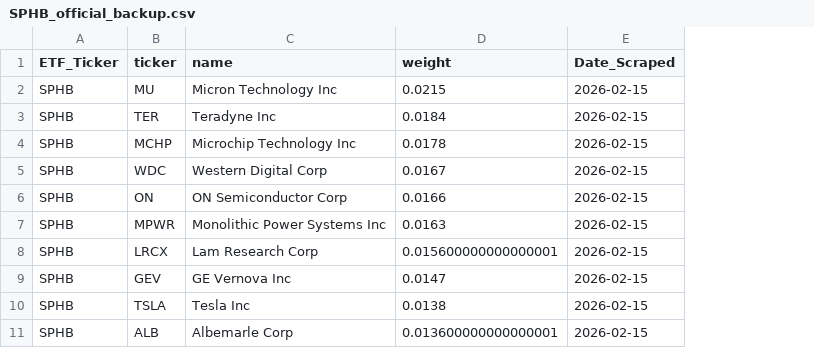
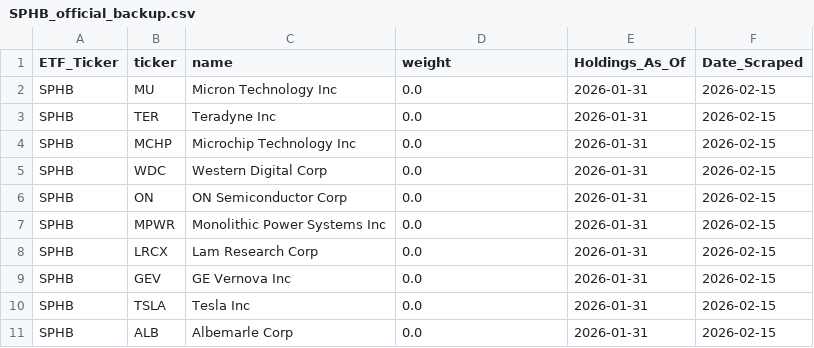
Before and after one commit to yieldchaser/etf-data, a CSV file: data/invesco_backup/SPHB_official_backup.csv, drawn as a sheet; the diff names each change by its address in the sheet, - before the commit and + after, or states it on an @@ line.

```diff
--- a/data/invesco_backup/SPHB_official_backup.csv
+++ b/data/invesco_backup/SPHB_official_backup.csv
+column E (Holdings_As_Of), rows 2-11: all 2026-01-31
-D2 (weight): 0.0215
+D2 (weight): 0.0
-D3 (weight): 0.0184
+D3 (weight): 0.0
-D4 (weight): 0.0178
+D4 (weight): 0.0
-D5 (weight): 0.0167
+D5 (weight): 0.0
-D6 (weight): 0.0166
+D6 (weight): 0.0
-D7 (weight): 0.0163
+D7 (weight): 0.0
-D8 (weight): 0.015600000000000001
+D8 (weight): 0.0
-D9 (weight): 0.0147
+D9 (weight): 0.0
-D10 (weight): 0.0138
+D10 (weight): 0.0
-D11 (weight): 0.013600000000000001
+D11 (weight): 0.0
```
Also changed, not shown: data/invesco_backup/CSD_official_backup.csv, data/invesco_backup/SPHQ_official_backup.csv, 7 other files.
